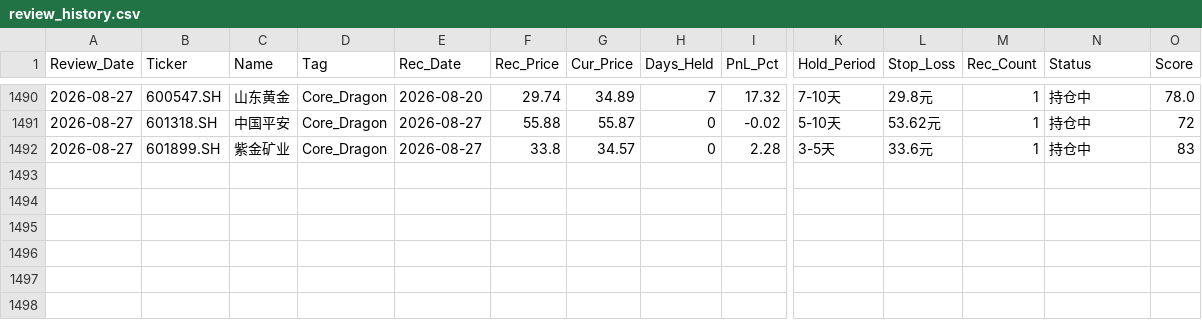
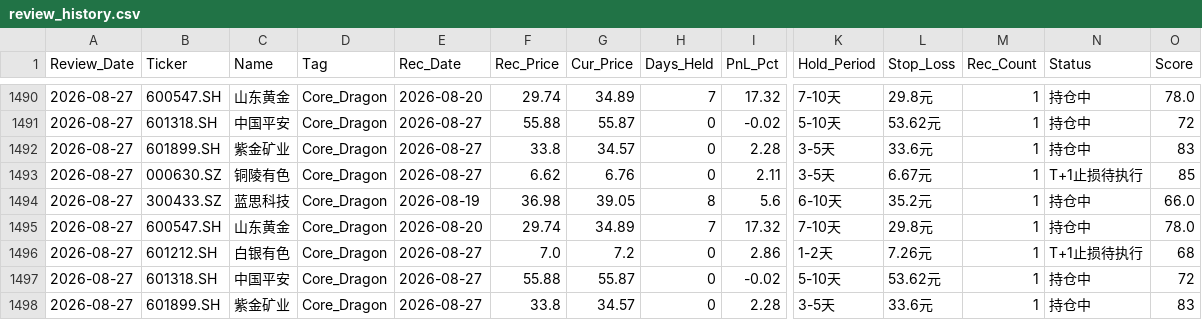
Before and after one commit to wijouyang-lab/a, a CSV file: review_history.csv, drawn as a sheet; only a part is shown, gaps mark what is left out; rows hold the shown columns only; the diff names each change by its address in the sheet, - before the commit and + after, or states it on an @@ line.

```diff
--- a/review_history.csv
+++ b/review_history.csv
+row 1493: 2026-08-27 | 000630.SZ | 铜陵有色 | Core_Dragon | 2026-08-27 | 6.62 | 6.76 | 0 | 2.11 | 3-5天 | 6.67元 | 1 | T+1止损待执行 | 85
+row 1494: 2026-08-27 | 300433.SZ | 蓝思科技 | Core_Dragon | 2026-08-19 | 36.98 | 39.05 | 8 | 5.6 | 6-10天 | 35.2元 | 1 | 持仓中 | 66.0
+row 1495: 2026-08-27 | 600547.SH | 山东黄金 | Core_Dragon | 2026-08-20 | 29.74 | 34.89 | 7 | 17.32 | 7-10天 | 29.8元 | 1 | 持仓中 | 78.0
+row 1496: 2026-08-27 | 601212.SH | 白银有色 | Core_Dragon | 2026-08-27 | 7.0 | 7.2 | 0 | 2.86 | 1-2天 | 7.26元 | 1 | T+1止损待执行 | 68
+row 1497: 2026-08-27 | 601318.SH | 中国平安 | Core_Dragon | 2026-08-27 | 55.88 | 55.87 | 0 | -0.02 | 5-10天 | 53.62元 | 1 | 持仓中 | 72
+row 1498: 2026-08-27 | 601899.SH | 紫金矿业 | Core_Dragon | 2026-08-27 | 33.8 | 34.57 | 0 | 2.28 | 3-5天 | 33.6元 | 1 | 持仓中 | 83
```
Also changed, not shown: trade_history.csv.
